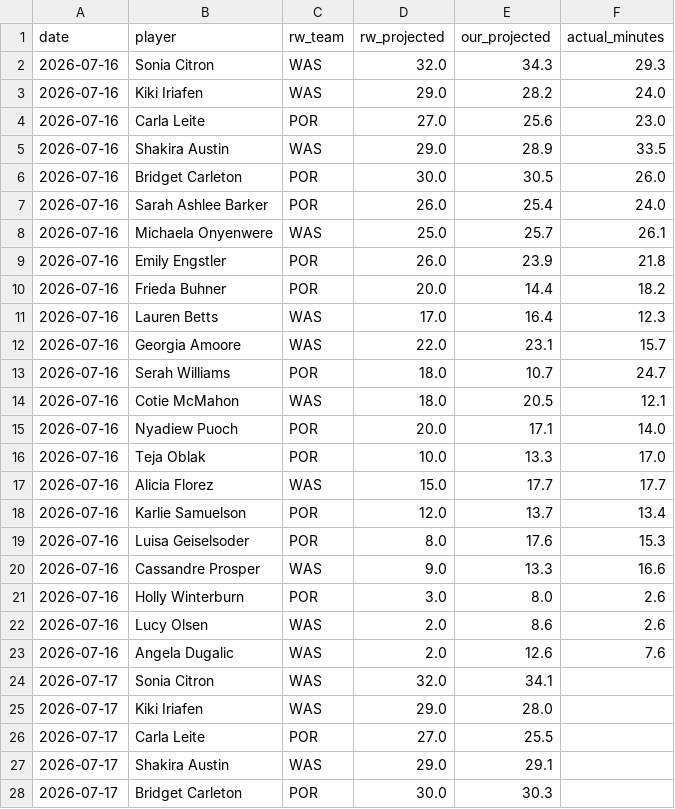
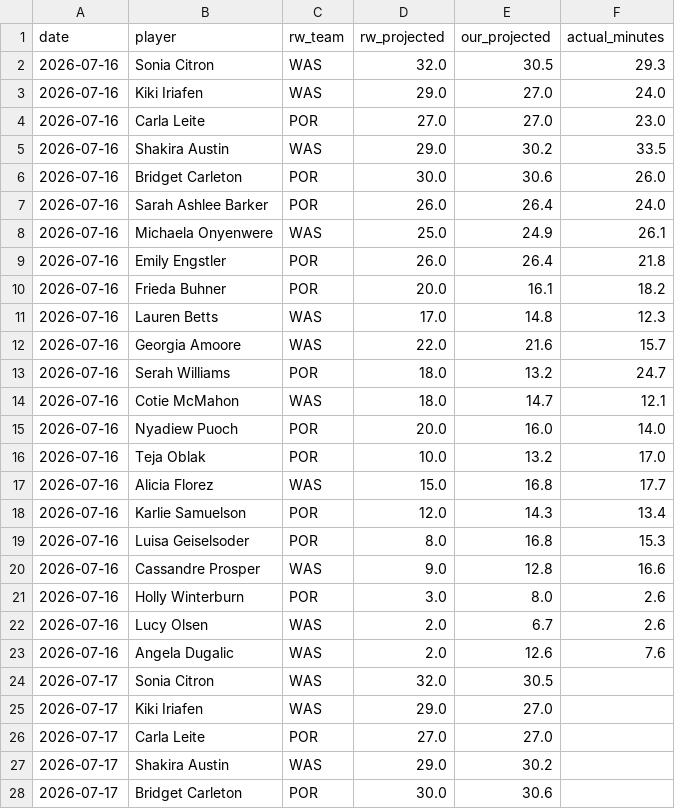
Before and after one commit to karanpateldk/WNBA-Minutes-Projector, a CSV file: data/accuracy_log.csv, drawn as a sheet; only a part is shown; the diff covers the shown part only.

```diff
--- a/data/accuracy_log.csv
+++ b/data/accuracy_log.csv
@@ -1,28 +1,28 @@
 date,player,rw_team,rw_projected,our_projected,actual_minutes
-2026-07-16,Sonia Citron,WAS,32.0,34.3,29.3
-2026-07-16,Kiki Iriafen,WAS,29.0,28.2,24.0
-2026-07-16,Carla Leite,POR,27.0,25.6,23.0
-2026-07-16,Shakira Austin,WAS,29.0,28.9,33.5
-2026-07-16,Bridget Carleton,POR,30.0,30.5,26.0
-2026-07-16,Sarah Ashlee Barker,POR,26.0,25.4,24.0
-2026-07-16,Michaela Onyenwere,WAS,25.0,25.7,26.1
-2026-07-16,Emily Engstler,POR,26.0,23.9,21.8
-2026-07-16,Frieda Buhner,POR,20.0,14.4,18.2
-2026-07-16,Lauren Betts,WAS,17.0,16.4,12.3
-2026-07-16,Georgia Amoore,WAS,22.0,23.1,15.7
-2026-07-16,Serah Williams,POR,18.0,10.7,24.7
-2026-07-16,Cotie McMahon,WAS,18.0,20.5,12.1
-2026-07-16,Nyadiew Puoch,POR,20.0,17.1,14.0
-2026-07-16,Teja Oblak,POR,10.0,13.3,17.0
-2026-07-16,Alicia Florez,WAS,15.0,17.7,17.7
-2026-07-16,Karlie Samuelson,POR,12.0,13.7,13.4
-2026-07-16,Luisa Geiselsoder,POR,8.0,17.6,15.3
-2026-07-16,Cassandre Prosper,WAS,9.0,13.3,16.6
+2026-07-16,Sonia Citron,WAS,32.0,30.5,29.3
+2026-07-16,Kiki Iriafen,WAS,29.0,27.0,24.0
+2026-07-16,Carla Leite,POR,27.0,27.0,23.0
+2026-07-16,Shakira Austin,WAS,29.0,30.2,33.5
+2026-07-16,Bridget Carleton,POR,30.0,30.6,26.0
+2026-07-16,Sarah Ashlee Barker,POR,26.0,26.4,24.0
+2026-07-16,Michaela Onyenwere,WAS,25.0,24.9,26.1
+2026-07-16,Emily Engstler,POR,26.0,26.4,21.8
+2026-07-16,Frieda Buhner,POR,20.0,16.1,18.2
+2026-07-16,Lauren Betts,WAS,17.0,14.8,12.3
+2026-07-16,Georgia Amoore,WAS,22.0,21.6,15.7
+2026-07-16,Serah Williams,POR,18.0,13.2,24.7
+2026-07-16,Cotie McMahon,WAS,18.0,14.7,12.1
+2026-07-16,Nyadiew Puoch,POR,20.0,16.0,14.0
+2026-07-16,Teja Oblak,POR,10.0,13.2,17.0
+2026-07-16,Alicia Florez,WAS,15.0,16.8,17.7
+2026-07-16,Karlie Samuelson,POR,12.0,14.3,13.4
+2026-07-16,Luisa Geiselsoder,POR,8.0,16.8,15.3
+2026-07-16,Cassandre Prosper,WAS,9.0,12.8,16.6
 2026-07-16,Holly Winterburn,POR,3.0,8.0,2.6
-2026-07-16,Lucy Olsen,WAS,2.0,8.6,2.6
+2026-07-16,Lucy Olsen,WAS,2.0,6.7,2.6
 2026-07-16,Angela Dugalic,WAS,2.0,12.6,7.6
-2026-07-17,Sonia Citron,WAS,32.0,34.1,
-2026-07-17,Kiki Iriafen,WAS,29.0,28.0,
-2026-07-17,Carla Leite,POR,27.0,25.5,
-2026-07-17,Shakira Austin,WAS,29.0,29.1,
-2026-07-17,Bridget Carleton,POR,30.0,30.3,
+2026-07-17,Sonia Citron,WAS,32.0,30.5,
+2026-07-17,Kiki Iriafen,WAS,29.0,27.0,
+2026-07-17,Carla Leite,POR,27.0,27.0,
+2026-07-17,Shakira Austin,WAS,29.0,30.2,
+2026-07-17,Bridget Carleton,POR,30.0,30.6,
```
Also changed, not shown: 15 edited cells elsewhere in this file.
